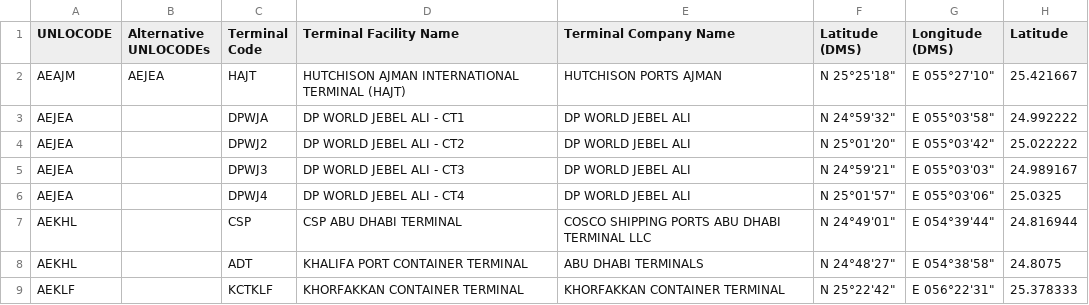
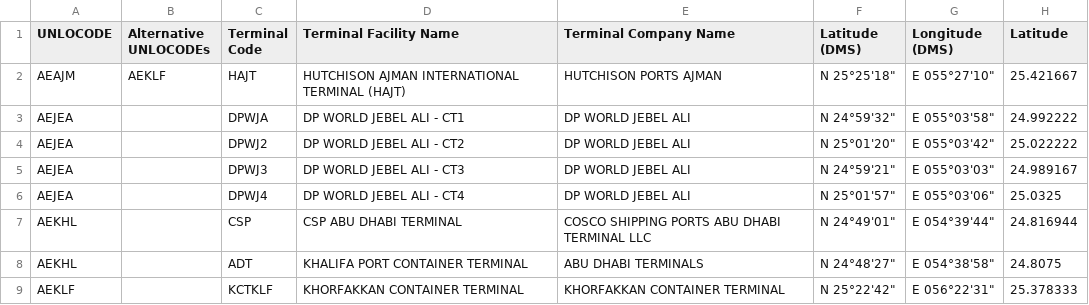
Before and after one commit to CIFConsulting/smdg-dev, a CSV file: SMDG Terminal Code List.csv, drawn as a sheet; only a part is shown; the diff names each change by its address in the sheet, - before the commit and + after, or states it on an @@ line.

Commit message:
Update SMDG Terminal Code List.csv

```diff
--- a/SMDG Terminal Code List.csv
+++ b/SMDG Terminal Code List.csv
-B2 (Alternative UNLOCODEs): AEJEA
+B2 (Alternative UNLOCODEs): AEKLF
```
